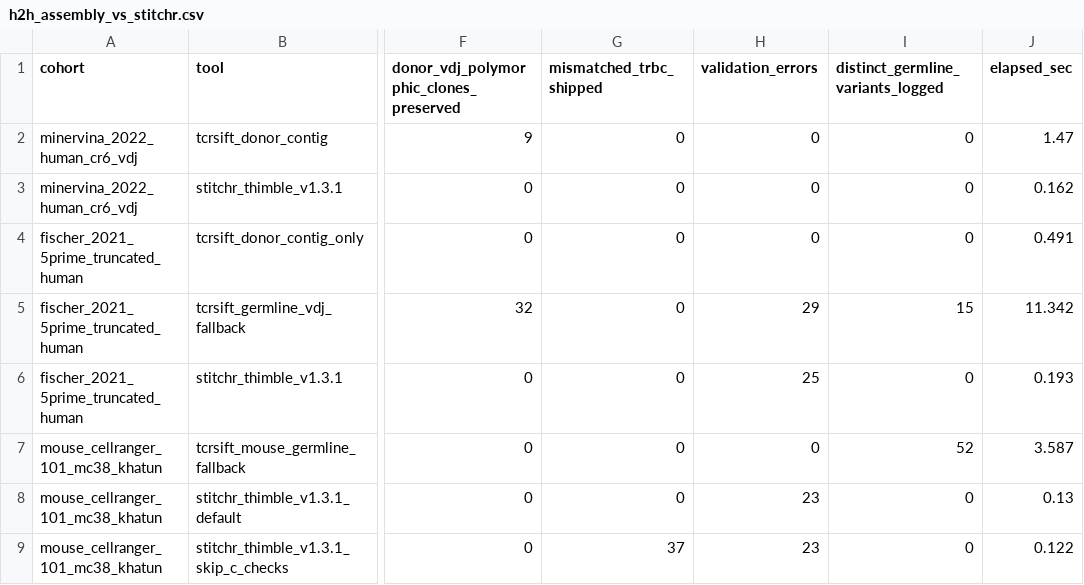
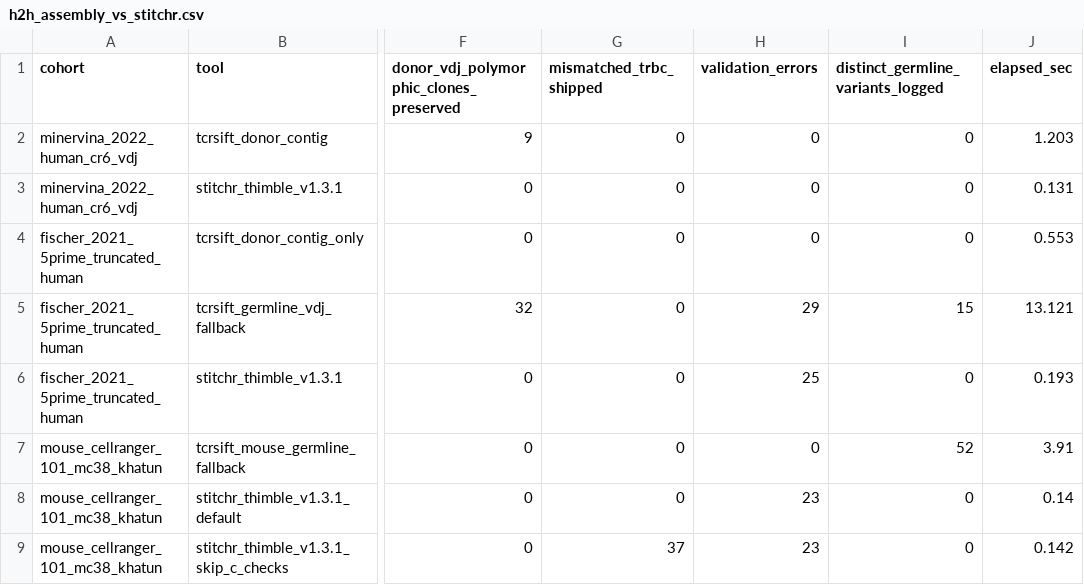
Before and after one commit to pirl-unc/tcrsift, a CSV file: benchmarks/head_to_head/results/h2h_assembly_vs_stitchr.csv, drawn as a sheet; only a part is shown, gaps mark what is left out; the diff names each change by its address in the sheet, - before the commit and + after, or states it on an @@ line.

```diff
--- a/benchmarks/head_to_head/results/h2h_assembly_vs_stitchr.csv
+++ b/benchmarks/head_to_head/results/h2h_assembly_vs_stitchr.csv
-J2 (elapsed_sec): 1.47
+J2 (elapsed_sec): 1.203
-J3 (elapsed_sec): 0.162
+J3 (elapsed_sec): 0.131
-J4 (elapsed_sec): 0.491
+J4 (elapsed_sec): 0.553
-J5 (elapsed_sec): 11.342
+J5 (elapsed_sec): 13.121
-J7 (elapsed_sec): 3.587
+J7 (elapsed_sec): 3.91
-J8 (elapsed_sec): 0.13
+J8 (elapsed_sec): 0.14
-J9 (elapsed_sec): 0.122
+J9 (elapsed_sec): 0.142
```
Also changed, not shown: benchmarks/head_to_head/results/h2h_pgen_vs_olga.csv, benchmarks/head_to_head/results/h2h_prioritize_baselines.csv, 11 other files.
